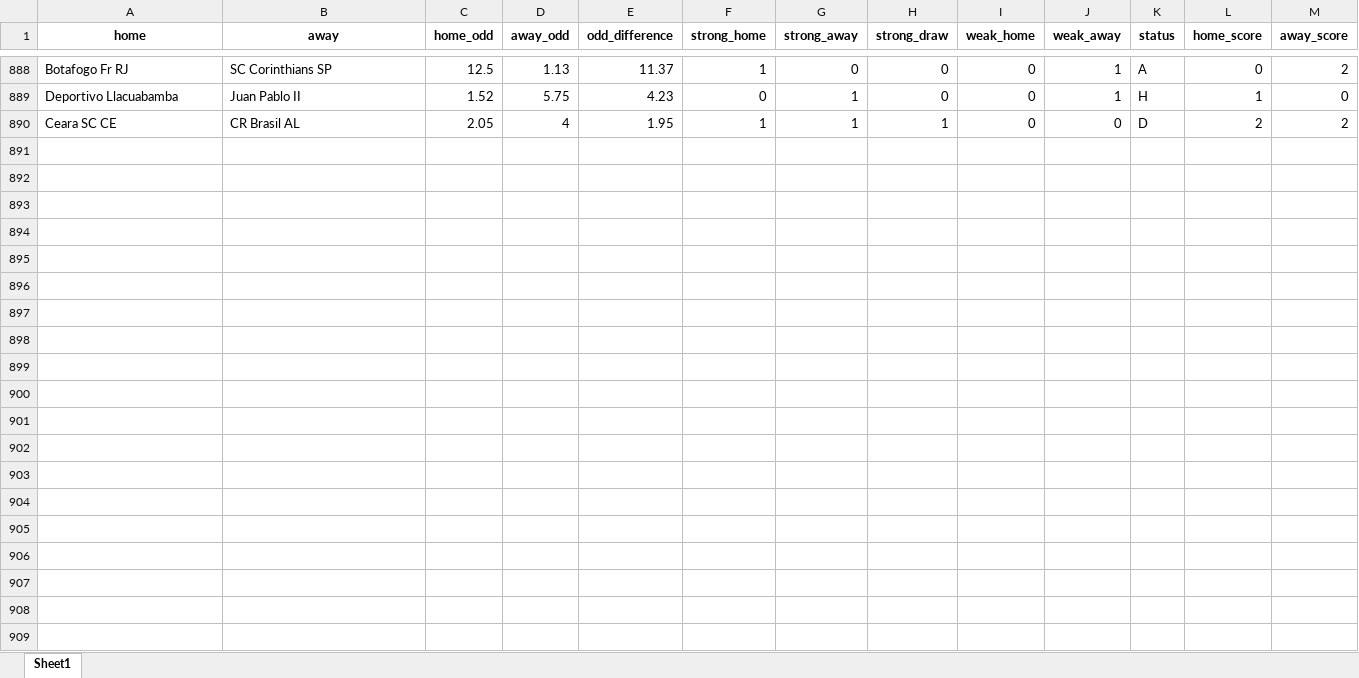
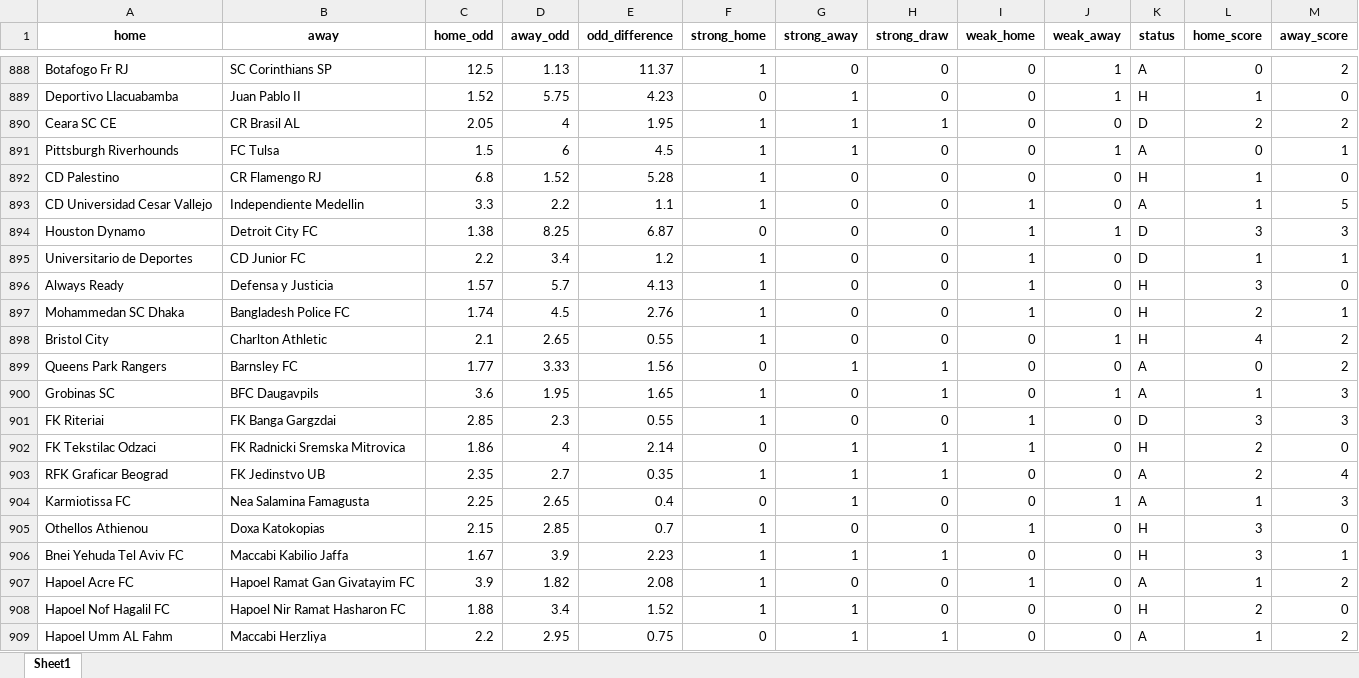
Before and after one commit to jbadonai/betting-predictions, an Excel workbook: ml2.xlsx, sheet Sheet1, drawn as a sheet; only a part is shown, gaps mark what is left out; values as stored, in another font and other column widths than the file's, no borders; the diff covers the shown part only; the diff names each change by its address in the sheet, - before the commit and + after, or states it on an @@ line.

```diff
--- a/ml2.xlsx (sheet Sheet1)
+++ b/ml2.xlsx (sheet Sheet1)
+row 891: Pittsburgh Riverhounds | FC Tulsa | 1.5 | 6 | 4.5 | 1 | 1 | 0 | 0 | 1 | A | 0 | 1
+row 892: CD Palestino | CR Flamengo RJ | 6.8 | 1.52 | 5.28 | 1 | 0 | 0 | 0 | 0 | H | 1 | 0
+row 893: CD Universidad Cesar Vallejo | Independiente Medellin | 3.3 | 2.2 | 1.1 | 1 | 0 | 0 | 1 | 0 | A | 1 | 5
+row 894: Houston Dynamo | Detroit City FC | 1.38 | 8.25 | 6.87 | 0 | 0 | 0 | 1 | 1 | D | 3 | 3
+row 895: Universitario de Deportes | CD Junior FC | 2.2 | 3.4 | 1.2 | 1 | 0 | 0 | 1 | 0 | D | 1 | 1
+row 896: Always Ready | Defensa y Justicia | 1.57 | 5.7 | 4.13 | 1 | 0 | 0 | 1 | 0 | H | 3 | 0
+row 897: Mohammedan SC Dhaka | Bangladesh Police FC | 1.74 | 4.5 | 2.76 | 1 | 0 | 0 | 1 | 0 | H | 2 | 1
+row 898: Bristol City | Charlton Athletic | 2.1 | 2.65 | 0.55 | 1 | 0 | 0 | 0 | 1 | H | 4 | 2
+row 899: Queens Park Rangers | Barnsley FC | 1.77 | 3.33 | 1.56 | 0 | 1 | 1 | 0 | 0 | A | 0 | 2
+row 900: Grobinas SC | BFC Daugavpils | 3.6 | 1.95 | 1.65 | 1 | 0 | 1 | 0 | 1 | A | 1 | 3
+row 901: FK Riteriai | FK Banga Gargzdai | 2.85 | 2.3 | 0.55 | 1 | 0 | 0 | 1 | 0 | D | 3 | 3
+row 902: FK Tekstilac Odzaci | FK Radnicki Sremska Mitrovica | 1.86 | 4 | 2.14 | 0 | 1 | 1 | 1 | 0 | H | 2 | 0
+row 903: RFK Graficar Beograd | FK Jedinstvo UB | 2.35 | 2.7 | 0.35 | 1 | 1 | 1 | 0 | 0 | A | 2 | 4
+row 904: Karmiotissa FC | Nea Salamina Famagusta | 2.25 | 2.65 | 0.4 | 0 | 1 | 0 | 0 | 1 | A | 1 | 3
+row 905: Othellos Athienou | Doxa Katokopias | 2.15 | 2.85 | 0.7 | 1 | 0 | 0 | 1 | 0 | H | 3 | 0
+row 906: Bnei Yehuda Tel Aviv FC | Maccabi Kabilio Jaffa | 1.67 | 3.9 | 2.23 | 1 | 1 | 1 | 0 | 0 | H | 3 | 1
+row 907: Hapoel Acre FC | Hapoel Ramat Gan Givatayim FC | 3.9 | 1.82 | 2.08 | 1 | 0 | 0 | 1 | 0 | A | 1 | 2
+row 908: Hapoel Nof Hagalil FC | Hapoel Nir Ramat Hasharon FC | 1.88 | 3.4 | 1.52 | 1 | 1 | 0 | 0 | 0 | H | 2 | 0
+row 909: Hapoel Umm AL Fahm | Maccabi Herzliya | 2.2 | 2.95 | 0.75 | 0 | 1 | 1 | 0 | 0 | A | 1 | 2
```
Also changed, not shown: 73 added rows elsewhere in this sheet, bak/ml.xlsx, bak/ml2.xlsx, 43 other files.
